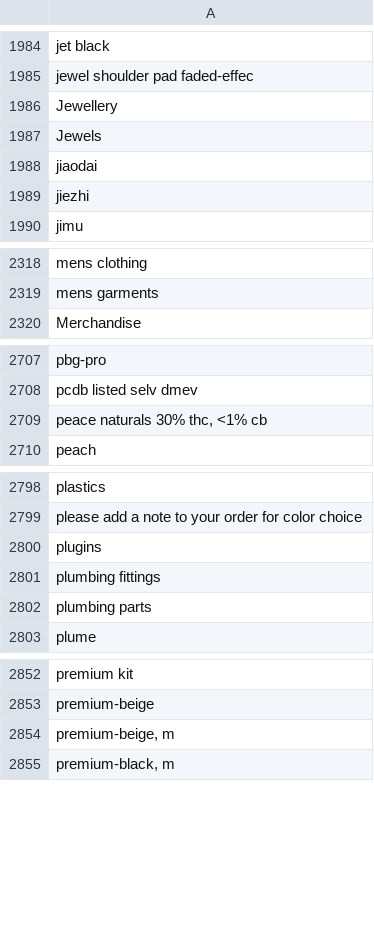
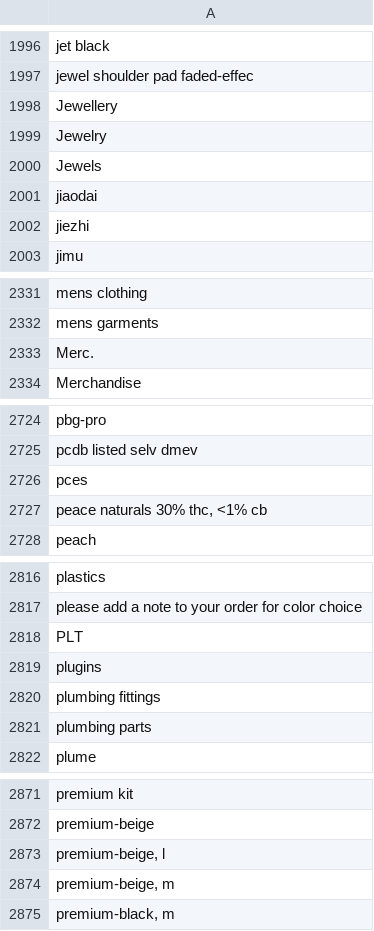
Before and after one commit to trade-tariff/trade-tariff-lambdas-fpo-search, a CSV file: reference_data/vague_terms.csv, drawn as a sheet; only a part is shown, gaps mark what is left out; the diff covers the shown part only.

```diff
--- a/reference_data/vague_terms.csv
+++ b/reference_data/vague_terms.csv
@@ -1986,2 +1998,3 @@ jewel shoulder pad faded-effec
 Jewellery
+Jewelry
 Jewels
@@ -2319,2 +2332,3 @@ mens clothing
 mens garments
+Merc.
 Merchandise
@@ -2708,2 +2725,3 @@ pbg-pro
 pcdb listed selv dmev
+pces
 "peace naturals 30% thc, <1% cb"
@@ -2799,2 +2817,3 @@ plastics
 please add a note to your order for color choice
+PLT
 plugins
@@ -2853,2 +2872,3 @@ premium kit
 premium-beige
+"premium-beige, l"
 "premium-beige, m"
```
Also changed, not shown: 18 added rows elsewhere in this file.
